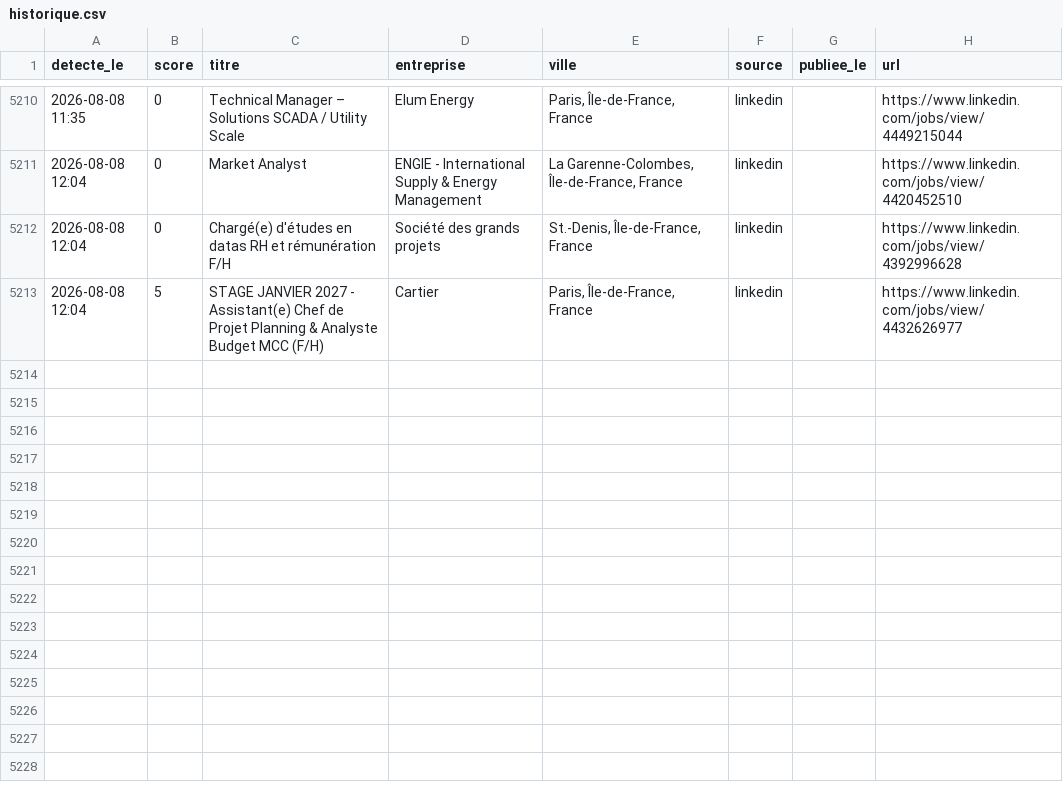
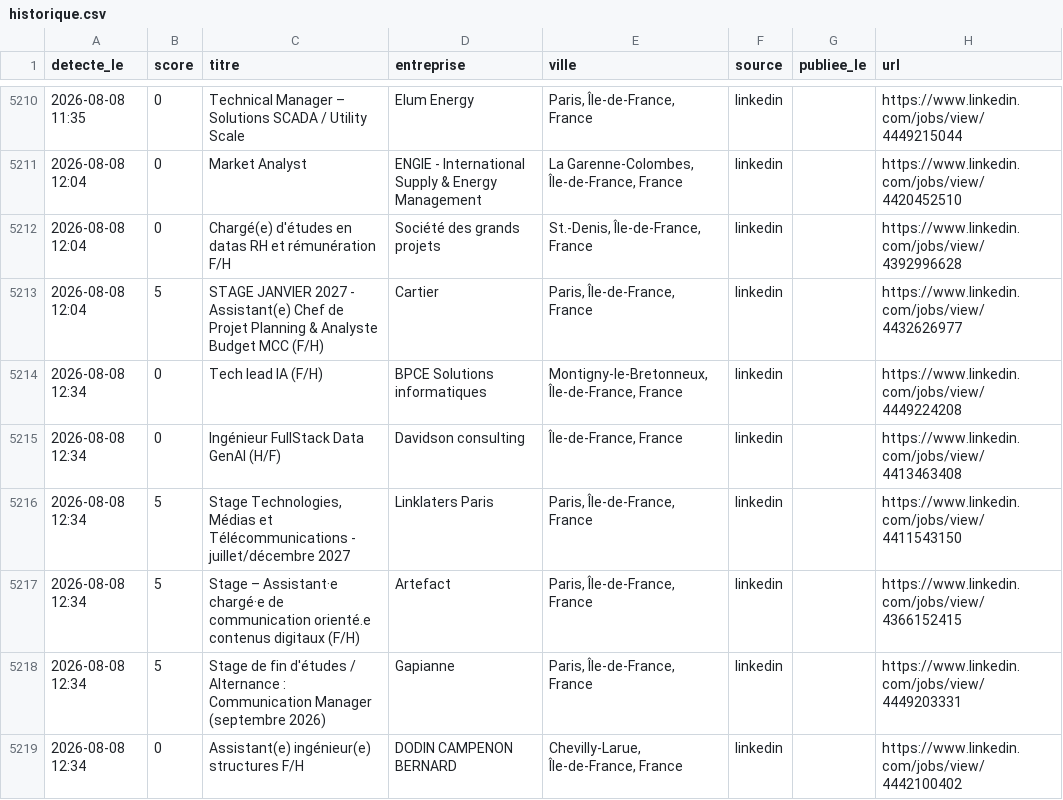
Before and after one commit to RaoufKessouar/job-radar, a CSV file: historique.csv, drawn as a sheet; only a part is shown, gaps mark what is left out; the diff names each change by its address in the sheet, - before the commit and + after, or states it on an @@ line.

```diff
--- a/historique.csv
+++ b/historique.csv
+row 5214: 2026-08-08 12:34 | 0 | Tech lead IA (F/H) | BPCE Solutions informatiques | Montigny-le-Bretonneux, Île-de-France, France | linkedin |  | https://www.linkedin.com/jobs/view/4449224208
+row 5215: 2026-08-08 12:34 | 0 | Ingénieur FullStack Data GenAI (H/F) | Davidson consulting | Île-de-France, France | linkedin |  | https://www.linkedin.com/jobs/view/4413463408
+row 5216: 2026-08-08 12:34 | 5 | Stage Technologies, Médias et Télécommunications - juillet/décembre 2027 | Linklaters Paris | Paris, Île-de-France, France | linkedin |  | https://www.linkedin.com/jobs/view/4411543150
+row 5217: 2026-08-08 12:34 | 5 | Stage – Assistant·e chargé·e de communication orienté.e contenus digitaux (F/H) | Artefact | Paris, Île-de-France, France | linkedin |  | https://www.linkedin.com/jobs/view/4366152415
+row 5218: 2026-08-08 12:34 | 5 | Stage de fin d'études / Alternance : Communication Manager (septembre 2026) | Gapianne | Paris, Île-de-France, France | linkedin |  | https://www.linkedin.com/jobs/view/4449203331
+row 5219: 2026-08-08 12:34 | 0 | Assistant(e) ingénieur(e) structures F/H | DODIN CAMPENON BERNARD | Chevilly-Larue, Île-de-France, France | linkedin |  | https://www.linkedin.com/jobs/view/4442100402
```
Also changed, not shown: 1 other file.
